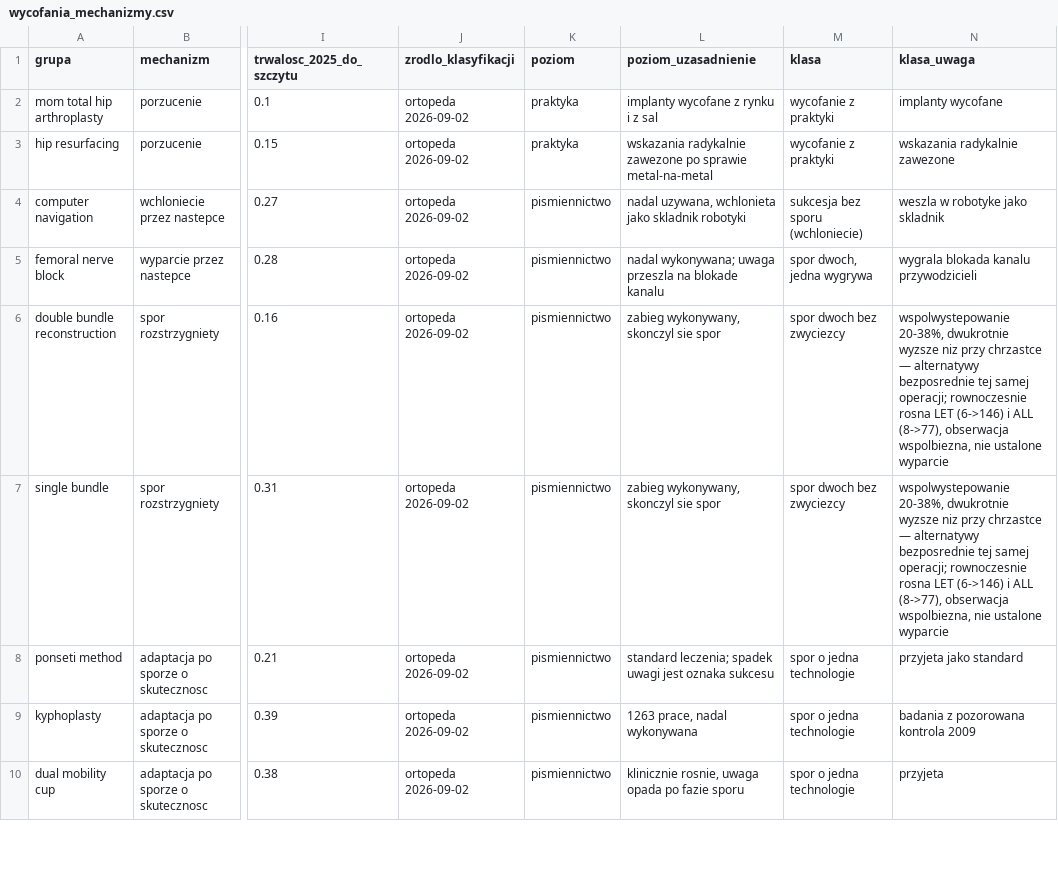
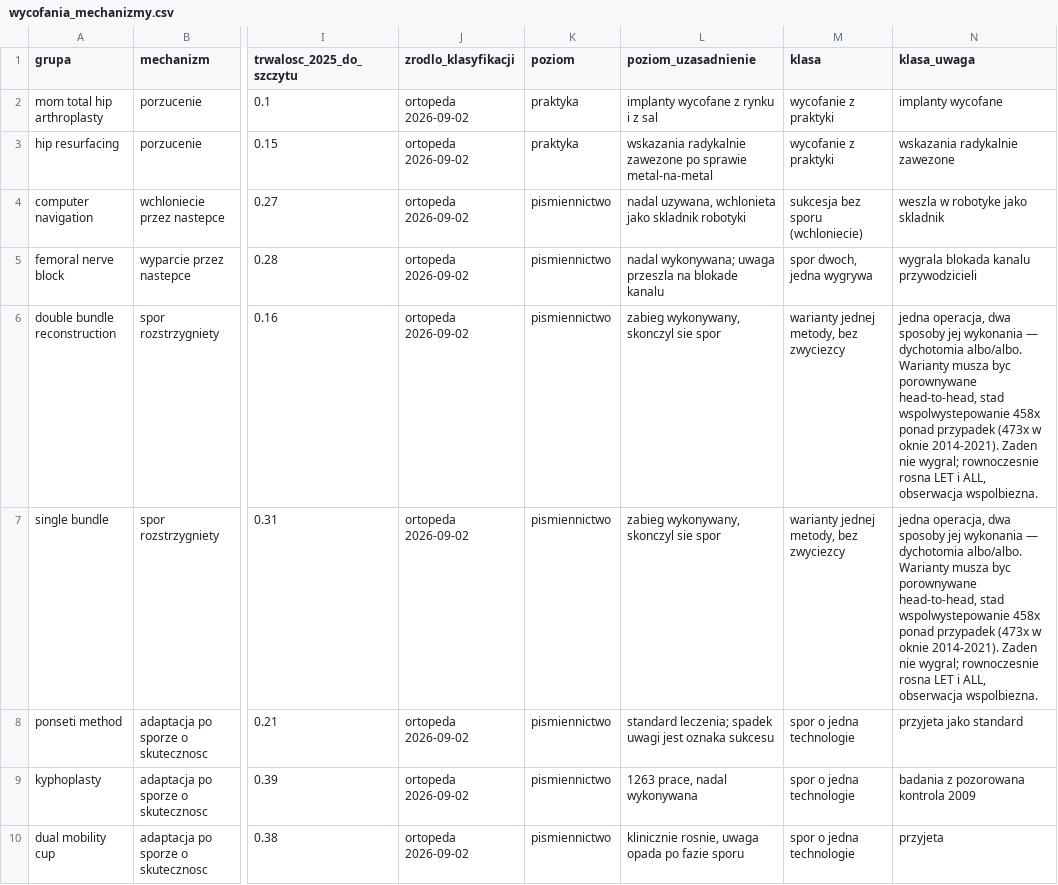
Before and after one commit to P-Czum/ortho-tech-diffusion, a CSV file: data/processed/wycofania_mechanizmy.csv, drawn as a sheet; only a part is shown, gaps mark what is left out; the diff covers the shown part only; the diff names each change by its address in the sheet, - before the commit and + after, or states it on an @@ line.

```diff
--- a/data/processed/wycofania_mechanizmy.csv
+++ b/data/processed/wycofania_mechanizmy.csv
-M6:M7 (klasa): spor dwoch bez zwyciezcy
+M6:M7 (klasa): warianty jednej metody, bez zwyciezcy
-N6:N7 (klasa_uwaga): wspolwystepowanie 20-38%, dwukrotnie wyzsze niz przy chrzastce — alternatywy bezposrednie tej samej operacji; rownoczesnie rosna LET (6->146) i ALL (8->77), obserwacja wspolbiezna, nie ustalone wyparcie
+N6:N7 (klasa_uwaga): jedna operacja, dwa sposoby jej wykonania — dychotomia albo/albo. Warianty musza byc porownywane head-to-head, stad wspolwystepowanie 458x ponad przypadek (473x w oknie 2014-2021). Zaden nie wygral; rownoczesnie rosna LET i ALL, obserwacja wspolbiezna.
```
Also changed, not shown: 4 edited cells elsewhere in this file.
